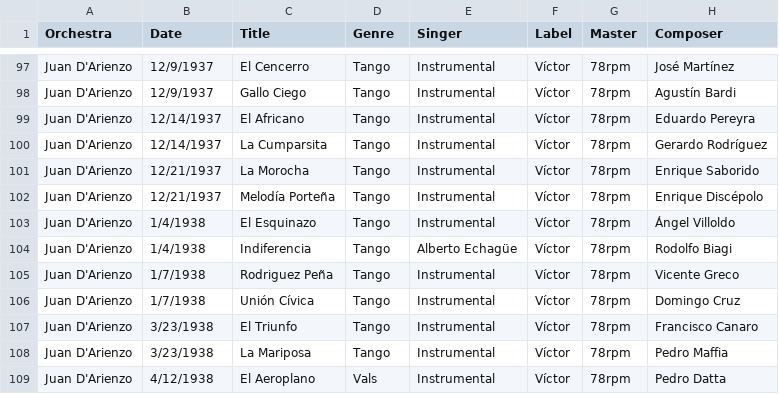
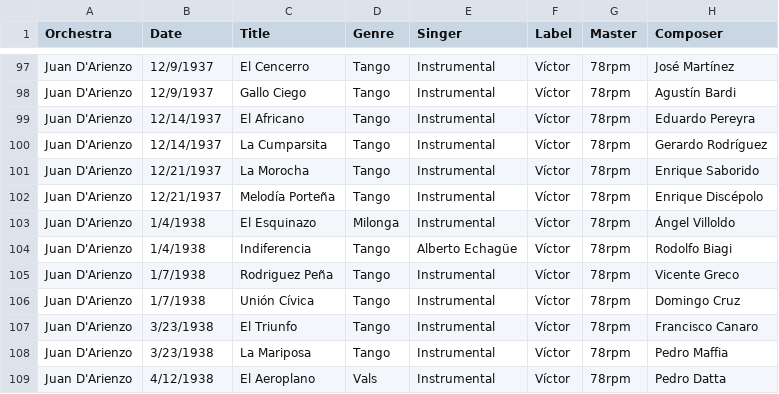
Before and after one commit to sericson0/tigertag, a CSV file: metadata/csv_files/Juan D'Arienzo.csv, drawn as a sheet; only a part is shown, gaps mark what is left out; the diff names each change by its address in the sheet, - before the commit and + after, or states it on an @@ line.

Commit message:
Updated D'Arienzo

```diff
--- a/metadata/csv_files/Juan D'Arienzo.csv
+++ b/metadata/csv_files/Juan D'Arienzo.csv
-D103 (Genre): Tango
+D103 (Genre): Milonga
```
